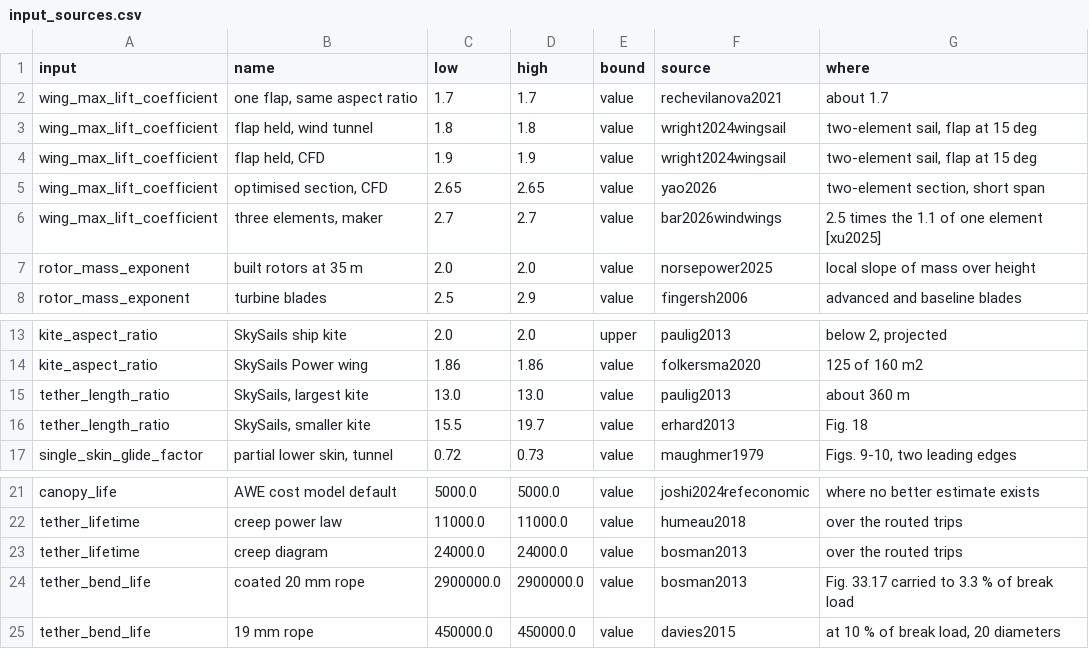
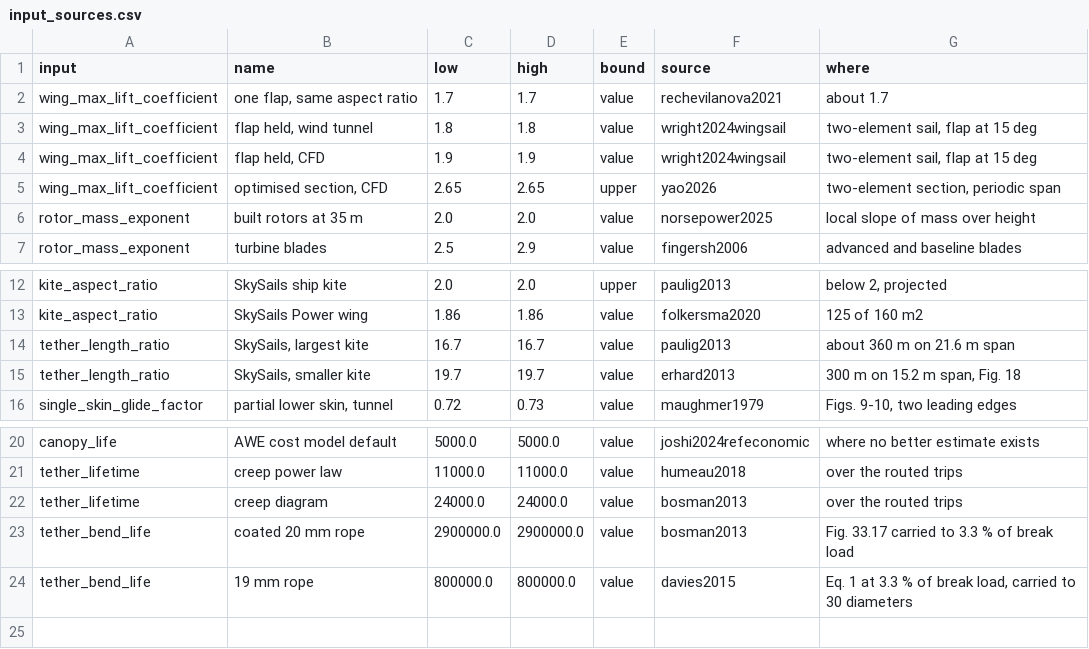
Before and after one commit to 1-Bart-1/WindShipOpt.jl, a CSV file: data/input_sources.csv, drawn as a sheet; only a part is shown, gaps mark what is left out.

```diff
--- a/data/input_sources.csv
+++ b/data/input_sources.csv
@@ -4,4 +4,3 @@ wing_max_lift_coefficient,"flap held, wind tunnel",1.8,1.8,value,wright2024wings
 wing_max_lift_coefficient,"flap held, CFD",1.9,1.9,value,wright2024wingsail,"two-element sail, flap at 15 deg"
-wing_max_lift_coefficient,"optimised section, CFD",2.65,2.65,value,yao2026,"two-element section, short span"
-wing_max_lift_coefficient,"three elements, maker",2.7,2.7,value,bar2026windwings,2.5 times the 1.1 of one element [xu2025]
+wing_max_lift_coefficient,"optimised section, CFD",2.65,2.65,upper,yao2026,"two-element section, periodic span"
 rotor_mass_exponent,built rotors at 35 m,2.0,2.0,value,norsepower2025,local slope of mass over height
@@ -14,4 +13,4 @@ kite_aspect_ratio,SkySails ship kite,2.0,2.0,upper,paulig2013,"below 2, projecte
 kite_aspect_ratio,SkySails Power wing,1.86,1.86,value,folkersma2020,125 of 160 m2
-tether_length_ratio,"SkySails, largest kite",13.0,13.0,value,paulig2013,about 360 m
-tether_length_ratio,"SkySails, smaller kite",15.5,19.7,value,erhard2013,Fig. 18
+tether_length_ratio,"SkySails, largest kite",16.7,16.7,value,paulig2013,about 360 m on 21.6 m span
+tether_length_ratio,"SkySails, smaller kite",19.7,19.7,value,erhard2013,"300 m on 15.2 m span, Fig. 18"
 single_skin_glide_factor,"partial lower skin, tunnel",0.72,0.73,value,maughmer1979,"Figs. 9-10, two leading edges"
@@ -24,2 +23,2 @@ tether_lifetime,creep diagram,24000.0,24000.0,value,bosman2013,over the routed t
 tether_bend_life,coated 20 mm rope,2900000.0,2900000.0,value,bosman2013,Fig. 33.17 carried to 3.3 % of break load
-tether_bend_life,19 mm rope,450000.0,450000.0,value,davies2015,"at 10 % of break load, 20 diameters"
+tether_bend_life,19 mm rope,800000.0,800000.0,value,davies2015,"Eq. 1 at 3.3 % of break load, carried to 30 diameters"
```
Also changed, not shown: 11 other files.
